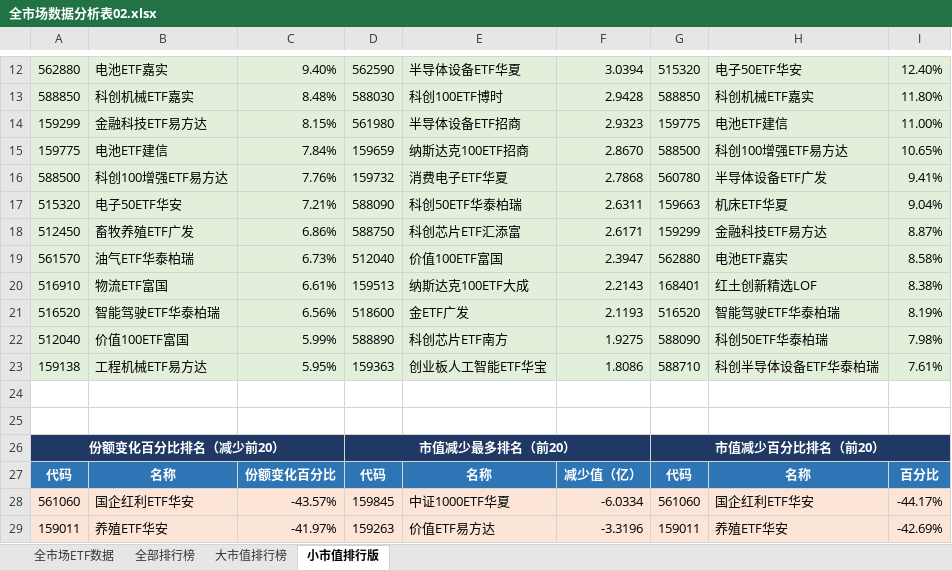
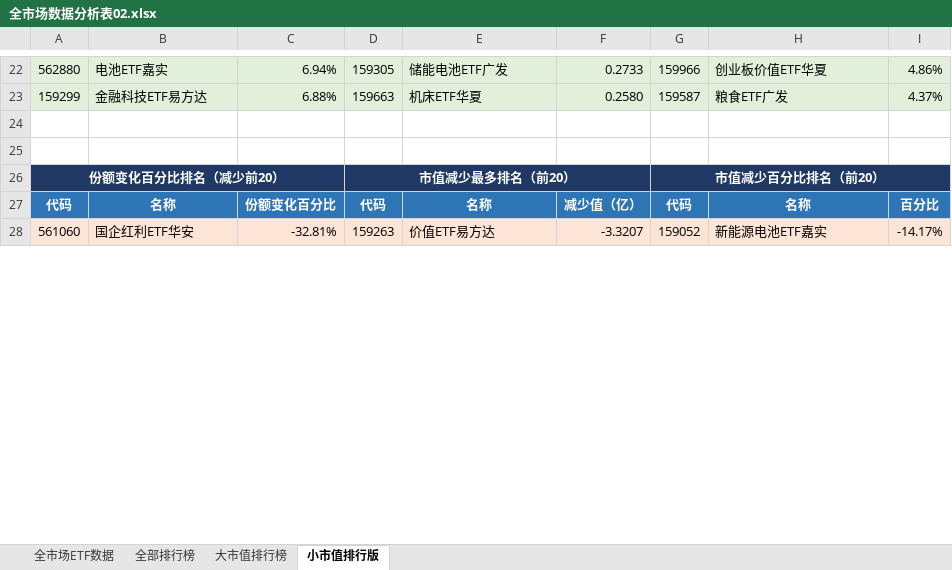
Before and after one commit to dagoushi003/dagoushi003.github.io, an Excel workbook: assets/posts/全市场数据分析表02.xlsx, sheet 小市值排行版, drawn as a sheet; only a part is shown, gaps mark what is left out; values as stored, in another font and other column widths than the file's, no borders; removed rows and columns are numbered as before the commit, all else as after; the diff covers the shown part only; the diff names each change by its address in the sheet, - before the commit and + after, or states it on an @@ line.

```diff
--- a/assets/posts/全市场数据分析表02.xlsx (sheet 小市值排行版)
+++ b/assets/posts/全市场数据分析表02.xlsx (sheet 小市值排行版)
-C22: 9.40%
+C22: 6.94%
-D22: 562590
+D22: 159305
-E22: 半导体设备ETF华夏
+E22: 储能电池ETF广发
-F22: 3.0394
+F22: 0.2733
-G22: 515320
+G22: 159966
-H22: 电子50ETF华安
+H22: 创业板价值ETF华夏
-I22: 12.40%
+I22: 4.86%
-row 13: 588850 | 科创机械ETF嘉实 | 8.48% | 588030 | 科创100ETF博时 | 2.9428 | 588850 | 科创机械ETF嘉实 | 11.80%
-C23: 8.15%
+C23: 6.88%
-D23: 561980
+D23: 159663
-E23: 半导体设备ETF招商
+E23: 机床ETF华夏
-F23: 2.9323
+F23: 0.2580
-G23: 159775
+G23: 159587
-H23: 电池ETF建信
+H23: 粮食ETF广发
-I23: 11.00%
+I23: 4.37%
-row 15: 159775 | 电池ETF建信 | 7.84% | 159659 | 纳斯达克100ETF招商 | 2.8670 | 588500 | 科创100增强ETF易方达 | 10.65%
-row 16: 588500 | 科创100增强ETF易方达 | 7.76% | 159732 | 消费电子ETF华夏 | 2.7868 | 560780 | 半导体设备ETF广发 | 9.41%
-row 17: 515320 | 电子50ETF华安 | 7.21% | 588090 | 科创50ETF华泰柏瑞 | 2.6311 | 159663 | 机床ETF华夏 | 9.04%
-row 18: 512450 | 畜牧养殖ETF广发 | 6.86% | 588750 | 科创芯片ETF汇添富 | 2.6171 | 159299 | 金融科技ETF易方达 | 8.87%
-row 19: 561570 | 油气ETF华泰柏瑞 | 6.73% | 512040 | 价值100ETF富国 | 2.3947 | 562880 | 电池ETF嘉实 | 8.58%
-row 20: 516910 | 物流ETF富国 | 6.61% | 159513 | 纳斯达克100ETF大成 | 2.2143 | 168401 | 红土创新精选LOF | 8.38%
-row 21: 516520 | 智能驾驶ETF华泰柏瑞 | 6.56% | 518600 | 金ETF广发 | 2.1193 | 516520 | 智能驾驶ETF华泰柏瑞 | 8.19%
-row 22: 512040 | 价值100ETF富国 | 5.99% | 588890 | 科创芯片ETF南方 | 1.9275 | 588090 | 科创50ETF华泰柏瑞 | 7.98%
-row 23: 159138 | 工程机械ETF易方达 | 5.95% | 159363 | 创业板人工智能ETF华宝 | 1.8086 | 588710 | 科创半导体设备ETF华泰柏瑞 | 7.61%
-C28: -43.57%
+C28: -32.81%
-D28: 159845
+D28: 159263
-E28: 中证1000ETF华夏
+E28: 价值ETF易方达
-F28: -6.0334
+F28: -3.3207
-G28: 561060
+G28: 159052
-H28: 国企红利ETF华安
+H28: 新能源电池ETF嘉实
-I28: -44.17%
+I28: -14.17%
-row 29: 159011 | 养殖ETF华安 | -41.97% | 159263 | 价值ETF易方达 | -3.3196 | 159011 | 养殖ETF华安 | -42.69%
```
Also changed, not shown: 32 added rows, 21 removed rows and 34 edited cells elsewhere in this sheet, sheet 全市场ETF数据, sheet 全部排行榜, sheet 大市值排行榜.
